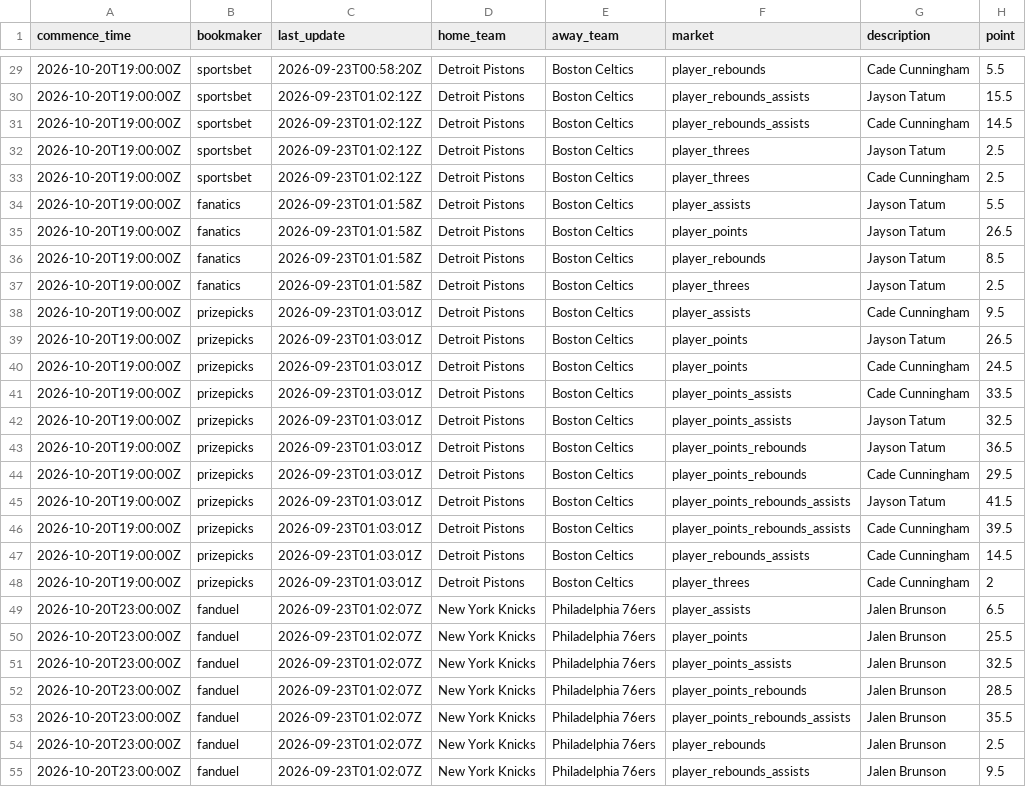
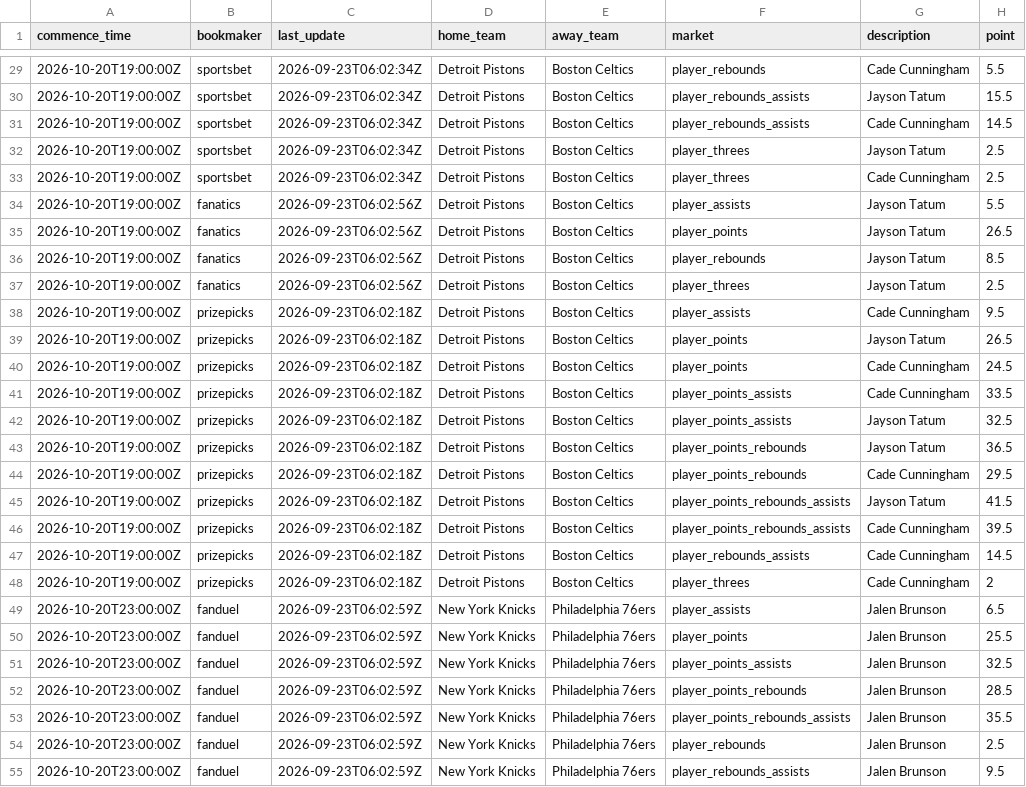
Before and after one commit to 925Sports/prop-data, a CSV file: combo-data.csv, drawn as a sheet; only a part is shown, gaps mark what is left out; the diff covers the shown part only; the diff names each change by its address in the sheet, - before the commit and + after, or states it on an @@ line.

```diff
--- a/combo-data.csv
+++ b/combo-data.csv
-C29 (last_update): 2026-09-23T00:58:20Z
+C29 (last_update): 2026-09-23T06:02:34Z
-C30:C33 (last_update): 2026-09-23T01:02:12Z
+C30:C33 (last_update): 2026-09-23T06:02:34Z
-C34:C37 (last_update): 2026-09-23T01:01:58Z
+C34:C37 (last_update): 2026-09-23T06:02:56Z
-C38:C48 (last_update): 2026-09-23T01:03:01Z
+C38:C48 (last_update): 2026-09-23T06:02:18Z
-C49:C55 (last_update): 2026-09-23T01:02:07Z
+C49:C55 (last_update): 2026-09-23T06:02:59Z
```
Also changed, not shown: 94 edited cells elsewhere in this file.
